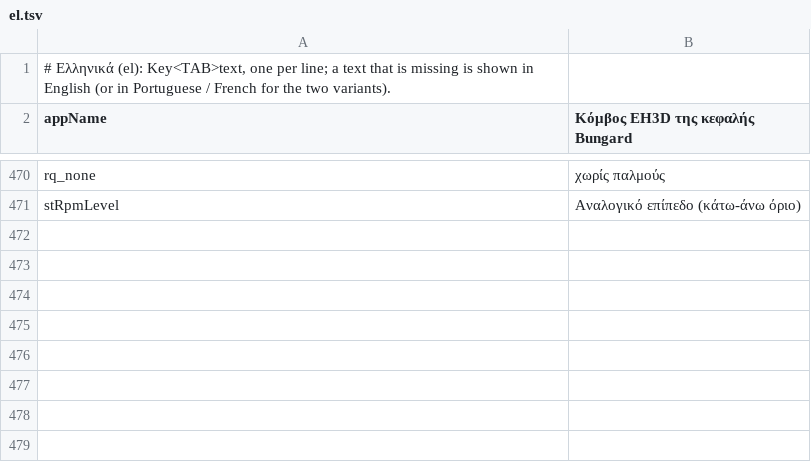
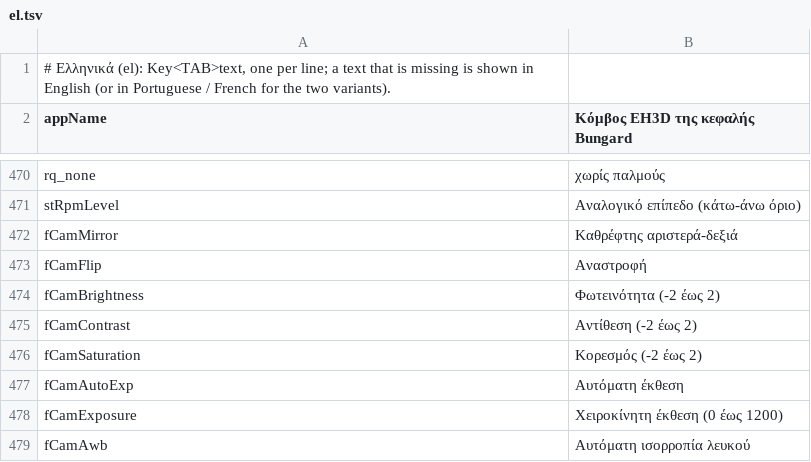
Before and after one commit to JuanenRac/EH3D-NODE-BUNGARD-AUX, a TSV file: panel/locales/el.tsv, drawn as a sheet; only a part is shown, gaps mark what is left out.

```diff
--- a/panel/locales/el.tsv
+++ b/panel/locales/el.tsv
@@ -471 +471,9 @@ rq_none	χωρίς παλμούς
 stRpmLevel	Αναλογικό επίπεδο (κάτω-άνω όριο)
+fCamMirror	Καθρέφτης αριστερά-δεξιά
+fCamFlip	Αναστροφή
+fCamBrightness	Φωτεινότητα (-2 έως 2)
+fCamContrast	Αντίθεση (-2 έως 2)
+fCamSaturation	Κορεσμός (-2 έως 2)
+fCamAutoExp	Αυτόματη έκθεση
+fCamExposure	Χειροκίνητη έκθεση (0 έως 1200)
+fCamAwb	Αυτόματη ισορροπία λευκού
```
Also changed, not shown: panel/locales/bg.tsv, panel/locales/hu.tsv, 39 other files.
